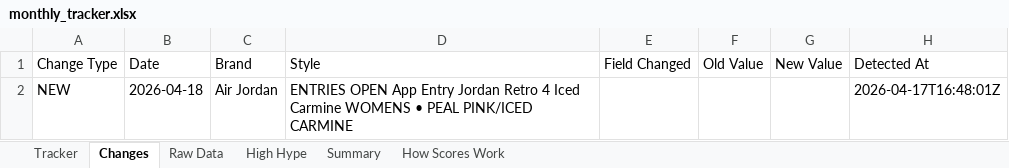
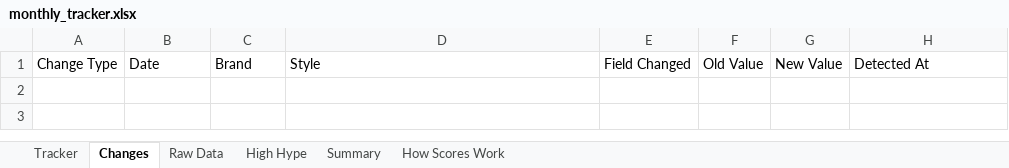
Before and after one commit to lordnader2002-sudo/Sneaker_Release_Tracker, an Excel workbook: output/monthly_tracker.xlsx, sheet Changes, drawn as a sheet; values as stored, in another font and other column widths than the file's, no borders; the diff names each change by its address in the sheet, - before the commit and + after, or states it on an @@ line.

```diff
--- a/output/monthly_tracker.xlsx (sheet Changes)
+++ b/output/monthly_tracker.xlsx (sheet Changes)
-row 2: NEW | 2026-04-18 | Air Jordan | ENTRIES OPEN App Entry Jordan Retro 4 Iced Carmine WOMENS • PEAL PINK/ICED CARMINE |  |  |  | 2026-04-17T16:48:01Z
```
Also changed, not shown: 3 other files.
